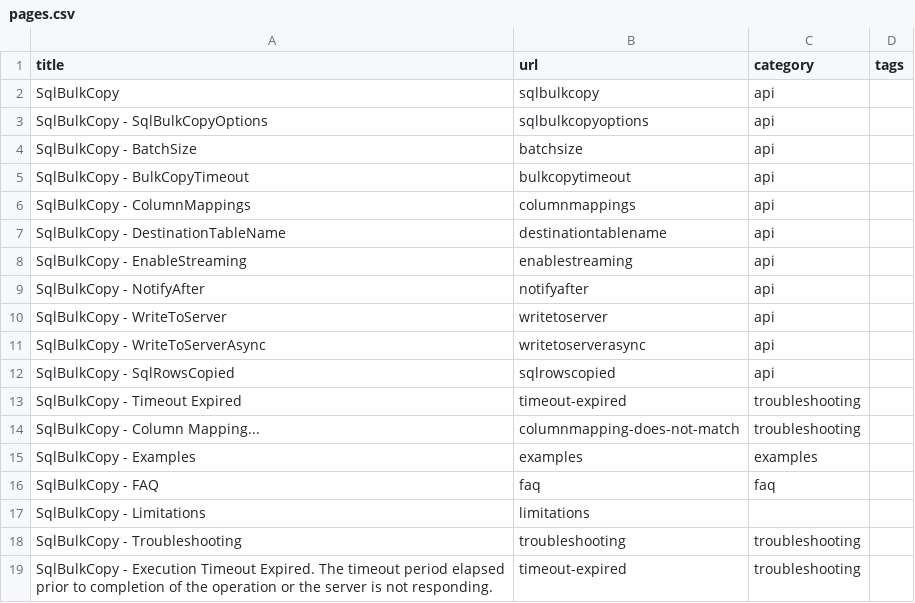
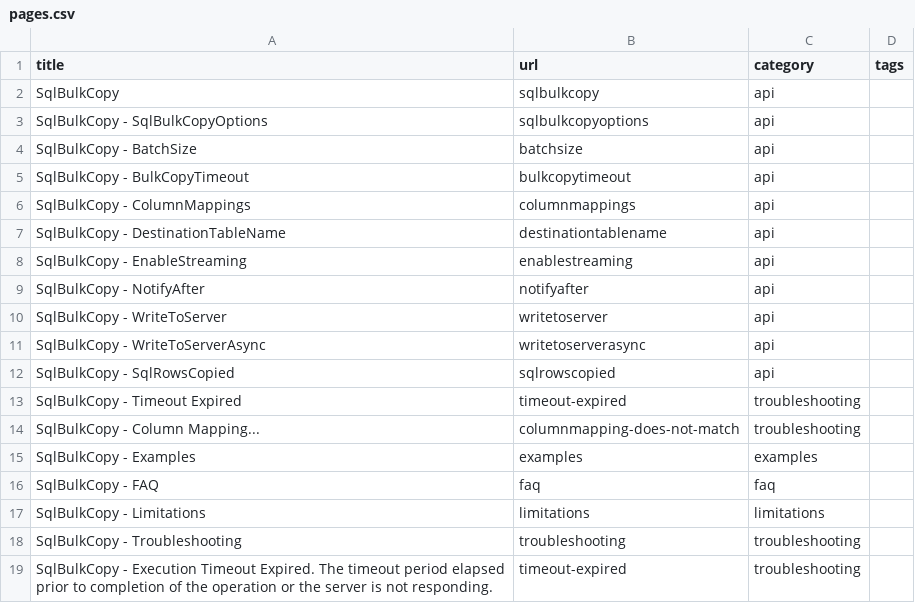
Before and after one commit to zzzprojects/sqlbulkcopy-tutorial, a CSV file: docs/_data/pages.csv, drawn as a sheet.

Commit message:
Update pages.csv

```diff
--- a/docs/_data/pages.csv
+++ b/docs/_data/pages.csv
@@ -16,3 +16,3 @@ SqlBulkCopy - Examples,examples,examples,
 SqlBulkCopy - FAQ,faq,faq
-SqlBulkCopy - Limitations,limitations,
+SqlBulkCopy - Limitations,limitations,limitations,
 SqlBulkCopy - Troubleshooting,troubleshooting,troubleshooting,
```
